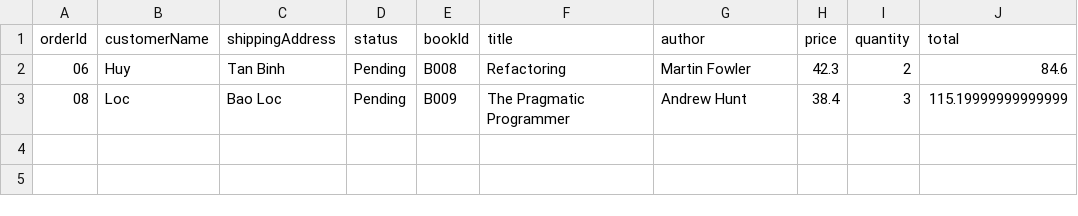
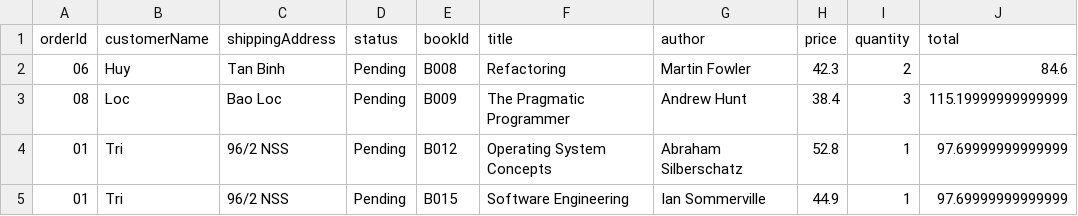
Before and after one commit to quinngcs230163/1649A_CourseWork, a CSV file: data/pending_orders.csv, drawn as a sheet.

```diff
--- a/data/pending_orders.csv
+++ b/data/pending_orders.csv
@@ -3 +3,3 @@ orderId,customerName,shippingAddress,status,bookId,title,author,price,quantity,t
 "08","Loc","Bao Loc","Pending","B009","The Pragmatic Programmer","Andrew Hunt",38.4,3,115.19999999999999
+"01","Tri","96/2 NSS","Pending","B012","Operating System Concepts","Abraham Silberschatz",52.8,1,97.69999999999999
+"01","Tri","96/2 NSS","Pending","B015","Software Engineering","Ian Sommerville",44.9,1,97.69999999999999
```
Also changed, not shown: 1 other file.
